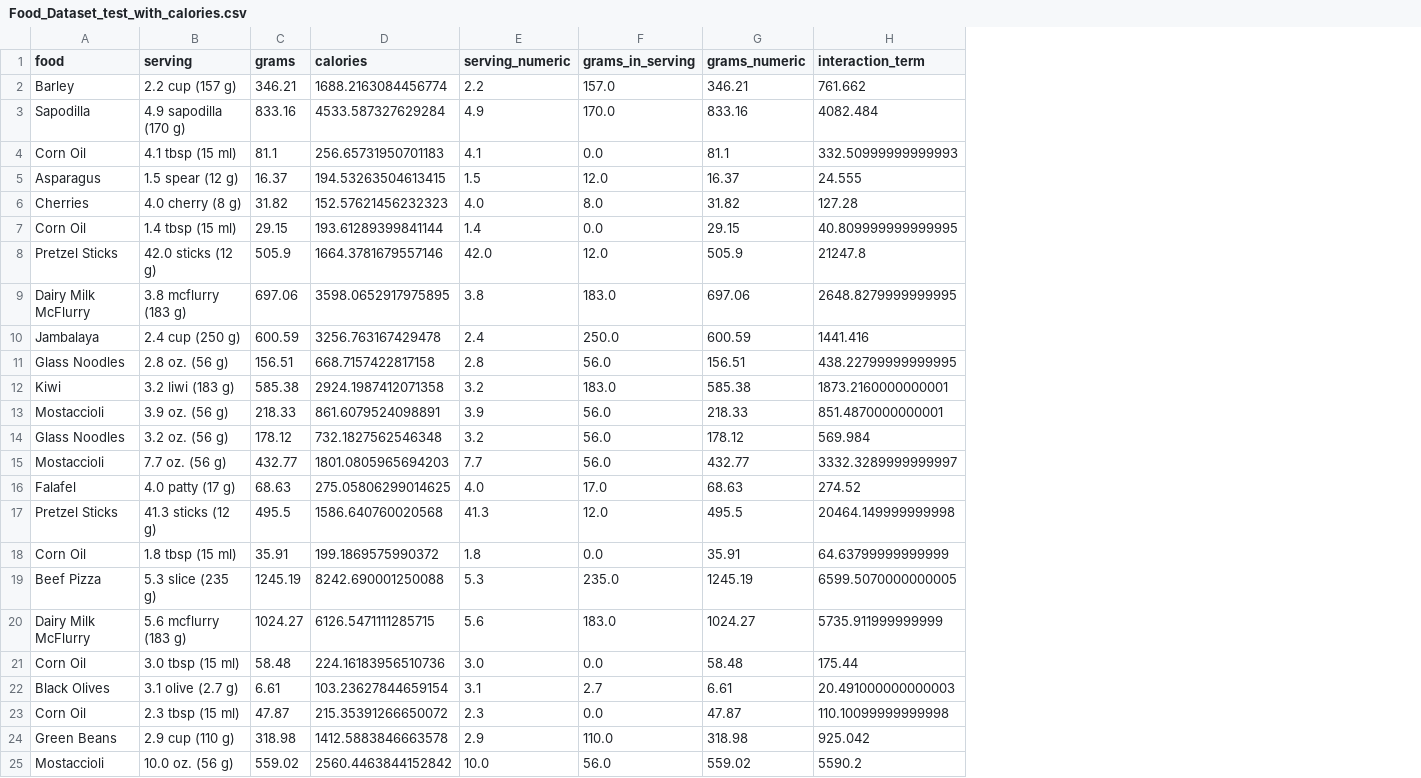
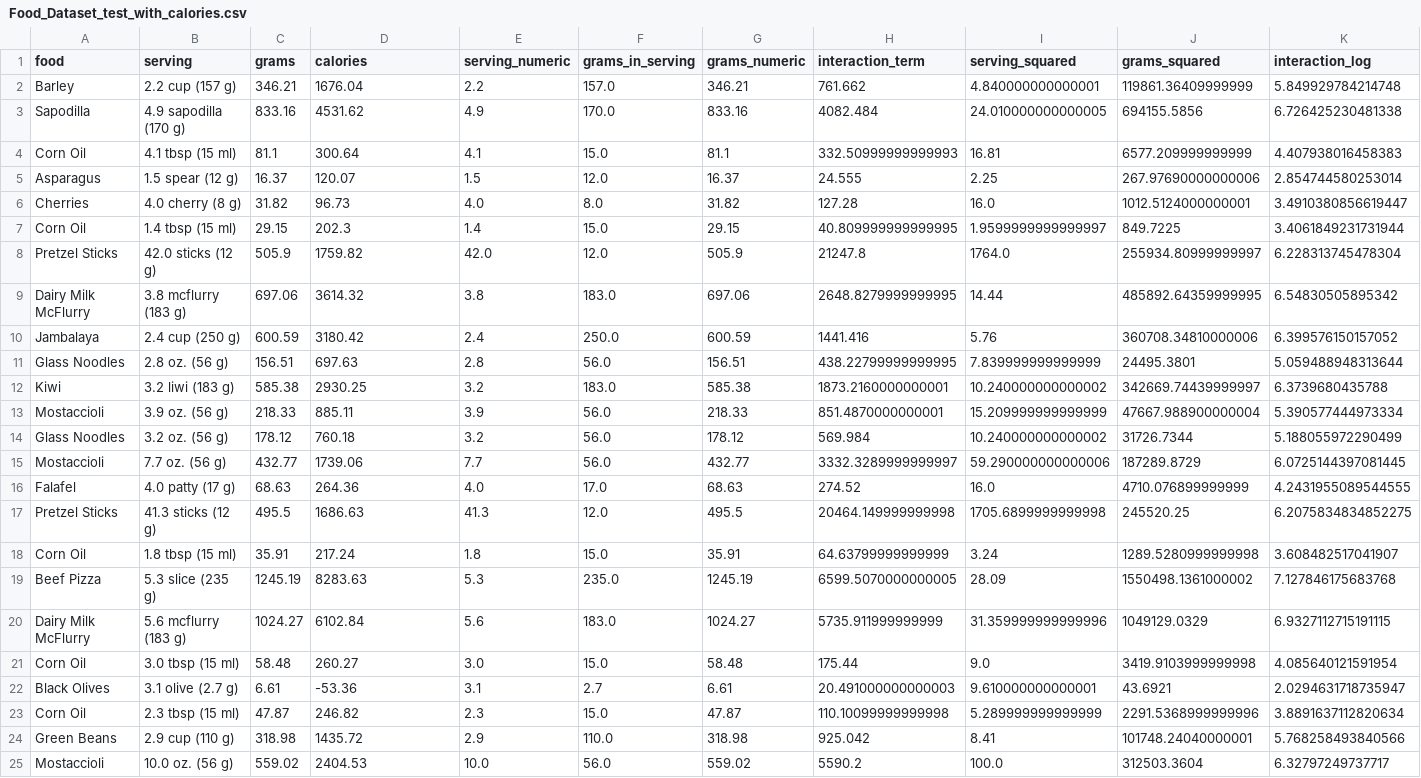
Before and after one commit to m0pInxxX/Kecerdasa-Artifisial, a CSV file: Food_Dataset_test_with_calories.csv, drawn as a sheet; only a part is shown; the diff covers the shown part only; the diff names each change by its address in the sheet, - before the commit and + after, or states it on an @@ line.

```diff
--- a/Food_Dataset_test_with_calories.csv
+++ b/Food_Dataset_test_with_calories.csv
+column I (serving_squared), rows 2-25: 4.840000000000001 | 24.010000000000005 | 16.81 | 2.25 | 16.0 | 1.9599999999999997 | 1764.0 | 14.44 | 5.76 | 7.839999999999999 | 10.240000000000002 | 15.209999999999999 | 10.240000000000002 | 59.290000000000006 | 16.0 | 1705.6899999999998 | 3.24 | 28.09 | 31.359999999999996 | 9.0 | 9.610000000000001 | 5.289999999999999 | 8.41 | 100.0
+column J (grams_squared), rows 2-25: 119861.36409999999 | 694155.5856 | 6577.209999999999 | 267.97690000000006 | 1012.5124000000001 | 849.7225 | 255934.80999999997 | 485892.64359999995 | 360708.34810000006 | 24495.3801 | 342669.74439999997 | 47667.988900000004 | 31726.7344 | 187289.8729 | 4710.076899999999 | 245520.25 | 1289.5280999999998 | 1550498.1361000002 | 1049129.0329 | 3419.9103999999998 | 43.6921 | 2291.5368999999996 | 101748.24040000001 | 312503.3604
+column K (interaction_log), rows 2-25: 5.849929784214748 | 6.726425230481338 | 4.407938016458383 | 2.854744580253014 | 3.4910380856619447 | 3.4061849231731944 | 6.228313745478304 | 6.54830505895342 | 6.399576150157052 | 5.059488948313644 | 6.3739680435788 | 5.390577444973334 | 5.188055972290499 | 6.0725144397081445 | 4.2431955089544555 | 6.2075834834852275 | 3.608482517041907 | 7.127846175683768 | 6.9327112715191115 | 4.085640121591954 | 2.0294631718735947 | 3.8891637112820634 | 5.768258493840566 | 6.32797249737717
-D2 (calories): 1688.2163084456774
+D2 (calories): 1676.04
-D3 (calories): 4533.587327629284
+D3 (calories): 4531.62
-D4 (calories): 256.65731950701183
+D4 (calories): 300.64
-F4 (grams_in_serving): 0.0
+F4 (grams_in_serving): 15.0
-D5 (calories): 194.53263504613415
+D5 (calories): 120.07
-D6 (calories): 152.57621456232323
+D6 (calories): 96.73
-D7 (calories): 193.61289399841144
+D7 (calories): 202.3
-F7 (grams_in_serving): 0.0
+F7 (grams_in_serving): 15.0
-D8 (calories): 1664.3781679557146
+D8 (calories): 1759.82
-D9 (calories): 3598.0652917975895
+D9 (calories): 3614.32
-D10 (calories): 3256.763167429478
+D10 (calories): 3180.42
-D11 (calories): 668.7157422817158
+D11 (calories): 697.63
-D12 (calories): 2924.1987412071358
+D12 (calories): 2930.25
-D13 (calories): 861.6079524098891
+D13 (calories): 885.11
-D14 (calories): 732.1827562546348
+D14 (calories): 760.18
-D15 (calories): 1801.0805965694203
+D15 (calories): 1739.06
-D16 (calories): 275.05806299014625
+D16 (calories): 264.36
-D17 (calories): 1586.640760020568
+D17 (calories): 1686.63
-D18 (calories): 199.1869575990372
+D18 (calories): 217.24
-F18 (grams_in_serving): 0.0
+F18 (grams_in_serving): 15.0
-D19 (calories): 8242.690001250088
+D19 (calories): 8283.63
-D20 (calories): 6126.5471111285715
+D20 (calories): 6102.84
-D21 (calories): 224.16183956510736
+D21 (calories): 260.27
-F21 (grams_in_serving): 0.0
+F21 (grams_in_serving): 15.0
-D22 (calories): 103.23627844659154
+D22 (calories): -53.36
-D23 (calories): 215.35391266650072
+D23 (calories): 246.82
-F23 (grams_in_serving): 0.0
+F23 (grams_in_serving): 15.0
-D24 (calories): 1412.5883846663578
+D24 (calories): 1435.72
-D25 (calories): 2560.4463844152842
+D25 (calories): 2404.53
```
Also changed, not shown: 6 edited cells elsewhere in this file, 1 other file.
